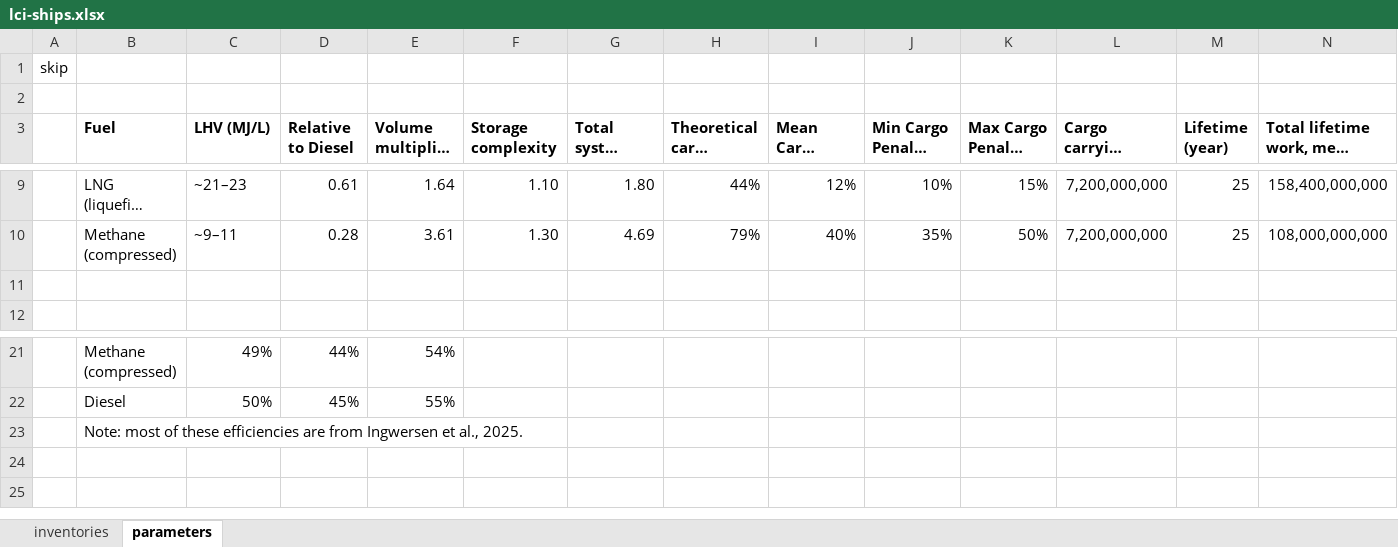
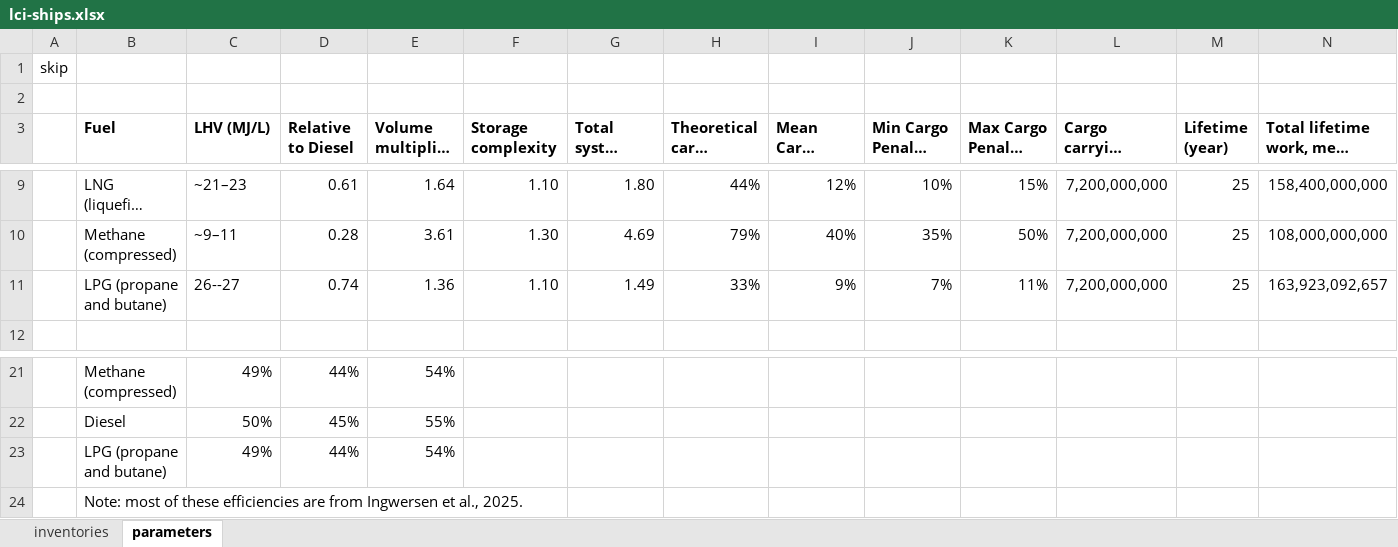
Before and after one commit to polca/premise, an Excel workbook: premise/data/additional_inventories/lci-ships.xlsx, sheet parameters, drawn as a sheet; only a part is shown, gaps mark what is left out; long unchanged cells end in …; values as stored, in another font and other column widths than the file's, no borders; rows hold the shown columns only; the diff names each change by its address in the sheet, - before the commit and + after, or states it on an @@ line.

```diff
--- a/premise/data/additional_inventories/lci-ships.xlsx (sheet parameters)
+++ b/premise/data/additional_inventories/lci-ships.xlsx (sheet parameters)
-row 11: (empty)
+row 11:  | LPG (propane and butane) | 26--27 | 0.74 | 1.36 | 1.10 | 1.49 | 33% | 9% | 7% | 11% | 7,200,000,000 | 25 | 163,923,092,657
+row 23:  | LPG (propane and butane) | 49% | 44% | 54%
```
Also changed, not shown: sheet inventories, formulas that keep their value.
